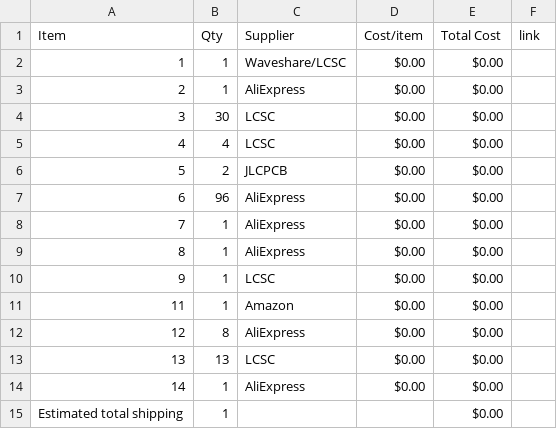
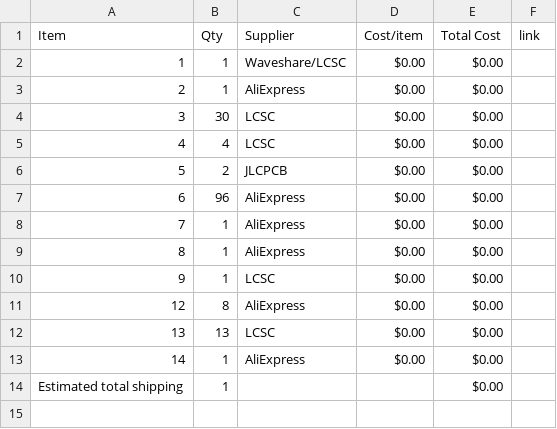
Before and after one commit to BobDaBanana27/Supreme-Chess-Set, a CSV file: BOM.csv, drawn as a sheet.

Commit message:
Sync Magnetic & portable Chess set. from Half Life

```diff
--- a/BOM.csv
+++ b/BOM.csv
@@ -10,3 +10,2 @@ Item,Qty,Supplier,Cost/item,Total Cost,link
 9,1,LCSC,$0.00,$0.00,
-11,1,Amazon,$0.00,$0.00,
 12,8,AliExpress,$0.00,$0.00,
```
